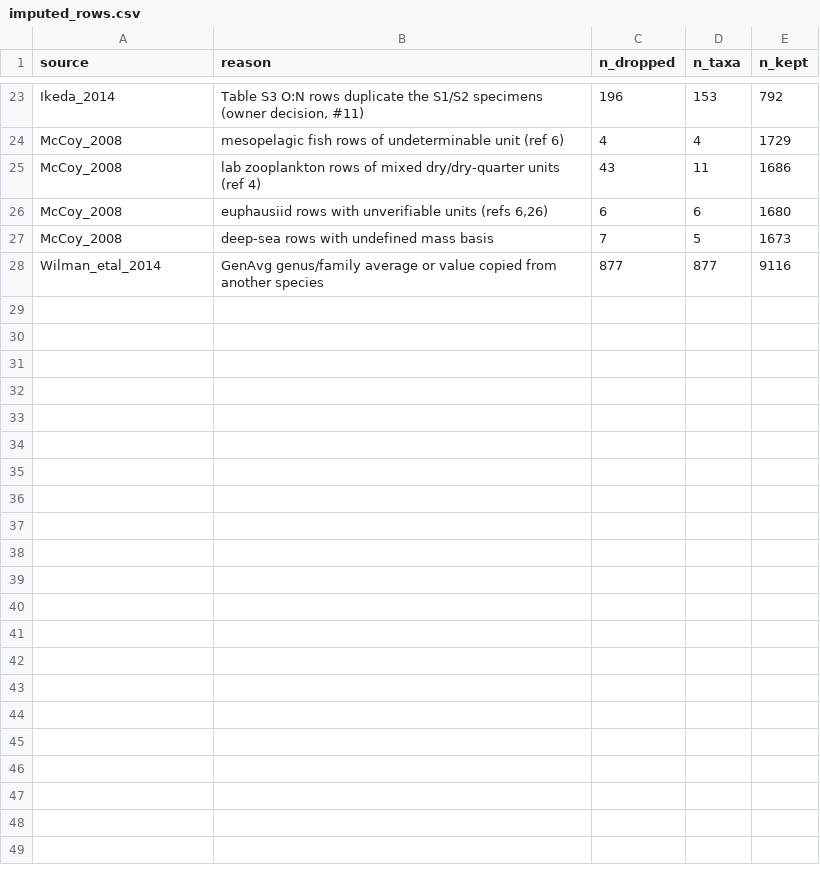
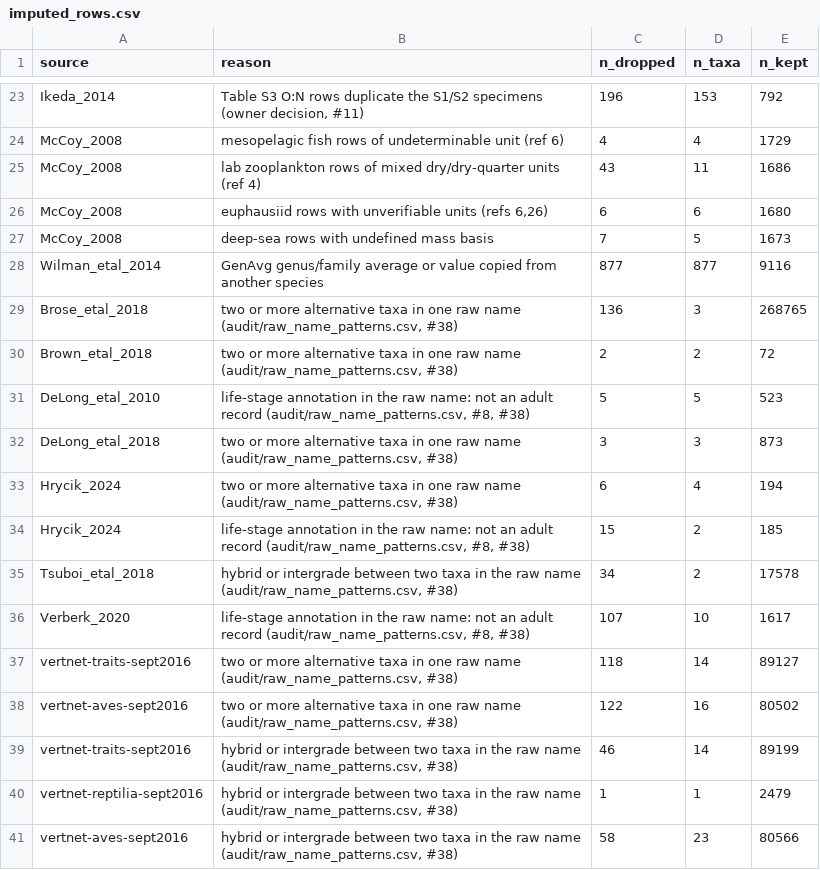
Before and after one commit to TaxonBodyMassML/TaxonBodyMass_DB, a CSV file: audit/imputed_rows.csv, drawn as a sheet; only a part is shown, gaps mark what is left out; the diff names each change by its address in the sheet, - before the commit and + after, or states it on an @@ line.

Commit message:
Regenerate outputs with the raw-name rules (#38)
Recompile of 2026-10-04 with the downloads off (DataRetrieve, DataVertNet,
DataFishbase FALSE; cached frames of the #37 run). TaxonBodyMass.csv goes
from 38,565 to 38,559 species: Octolasion tyrtaeum enters (48 Brose_etal_2018
rows that the {xxl}/{xxxl} size classes had made unresolvable), the seven
species the species-group and alternative-taxa rules no longer credit leave
(Hylaeus modestus, Lasioglossum tegulare, Heterotrissocladius subpilosus,
Phaenopsectra obediens, Polypedilum halterale, P. scalaenum, Sitobion
avenae); the recovered subgenus and genus-doubled names join species already
present. audit/imputed_rows.csv is origin/main's file plus the 13 rows the
raw-name rules add (the Brose_2005 row cannot be regenerated without
DataRetrieve, #40). reports/warnings_raw_names.md is new (1,124 names, 14
classes, no uncovered name); warnings_taxonomy.md gains the 438 unresolved
names. Bib/ is unchanged.

```diff
--- a/audit/imputed_rows.csv
+++ b/audit/imputed_rows.csv
+row 29: Brose_etal_2018 | two or more alternative taxa in one raw name (audit/raw_name_patterns.csv, #38) | 136 | 3 | 268765
+row 30: Brown_etal_2018 | two or more alternative taxa in one raw name (audit/raw_name_patterns.csv, #38) | 2 | 2 | 72
+row 31: DeLong_etal_2010 | life-stage annotation in the raw name: not an adult record (audit/raw_name_patterns.csv, #8, #38) | 5 | 5 | 523
+row 32: DeLong_etal_2018 | two or more alternative taxa in one raw name (audit/raw_name_patterns.csv, #38) | 3 | 3 | 873
+row 33: Hrycik_2024 | two or more alternative taxa in one raw name (audit/raw_name_patterns.csv, #38) | 6 | 4 | 194
+row 34: Hrycik_2024 | life-stage annotation in the raw name: not an adult record (audit/raw_name_patterns.csv, #8, #38) | 15 | 2 | 185
+row 35: Tsuboi_etal_2018 | hybrid or intergrade between two taxa in the raw name (audit/raw_name_patterns.csv, #38) | 34 | 2 | 17578
+row 36: Verberk_2020 | life-stage annotation in the raw name: not an adult record (audit/raw_name_patterns.csv, #8, #38) | 107 | 10 | 1617
+row 37: vertnet-traits-sept2016 | two or more alternative taxa in one raw name (audit/raw_name_patterns.csv, #38) | 118 | 14 | 89127
+row 38: vertnet-aves-sept2016 | two or more alternative taxa in one raw name (audit/raw_name_patterns.csv, #38) | 122 | 16 | 80502
+row 39: vertnet-traits-sept2016 | hybrid or intergrade between two taxa in the raw name (audit/raw_name_patterns.csv, #38) | 46 | 14 | 89199
+row 40: vertnet-reptilia-sept2016 | hybrid or intergrade between two taxa in the raw name (audit/raw_name_patterns.csv, #38) | 1 | 1 | 2479
+row 41: vertnet-aves-sept2016 | hybrid or intergrade between two taxa in the raw name (audit/raw_name_patterns.csv, #38) | 58 | 23 | 80566
```
Also changed, not shown: sources/passes/TaxonBodyMass_GBIF_pass.csv, 8 other files.
